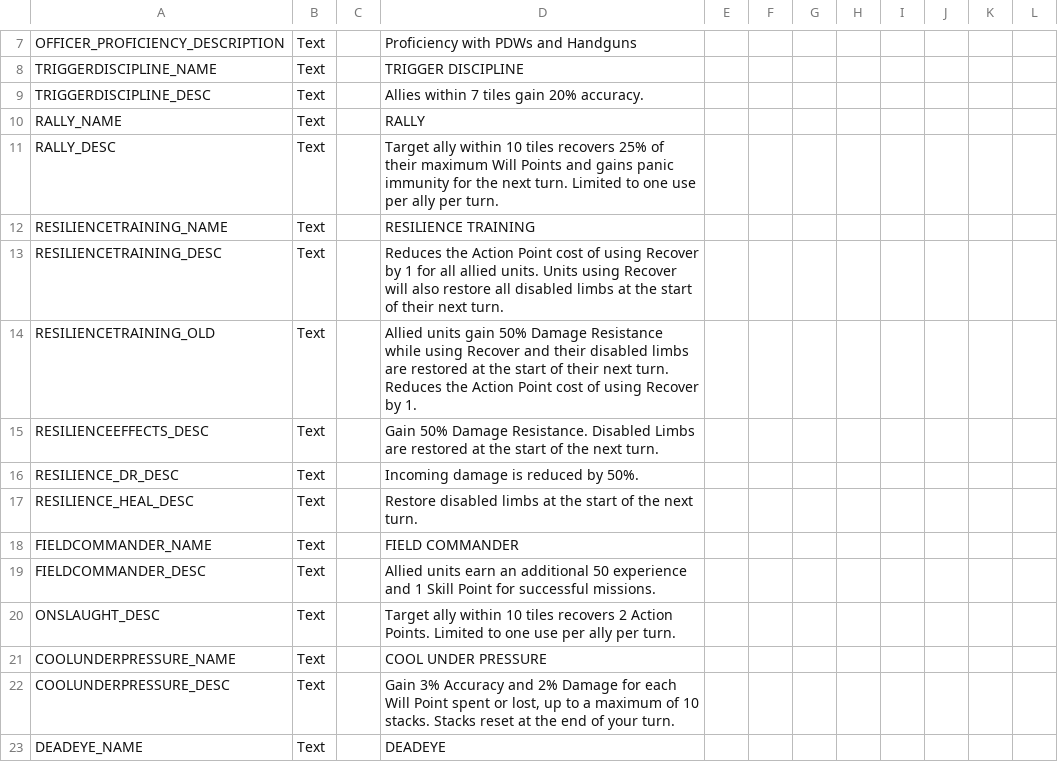
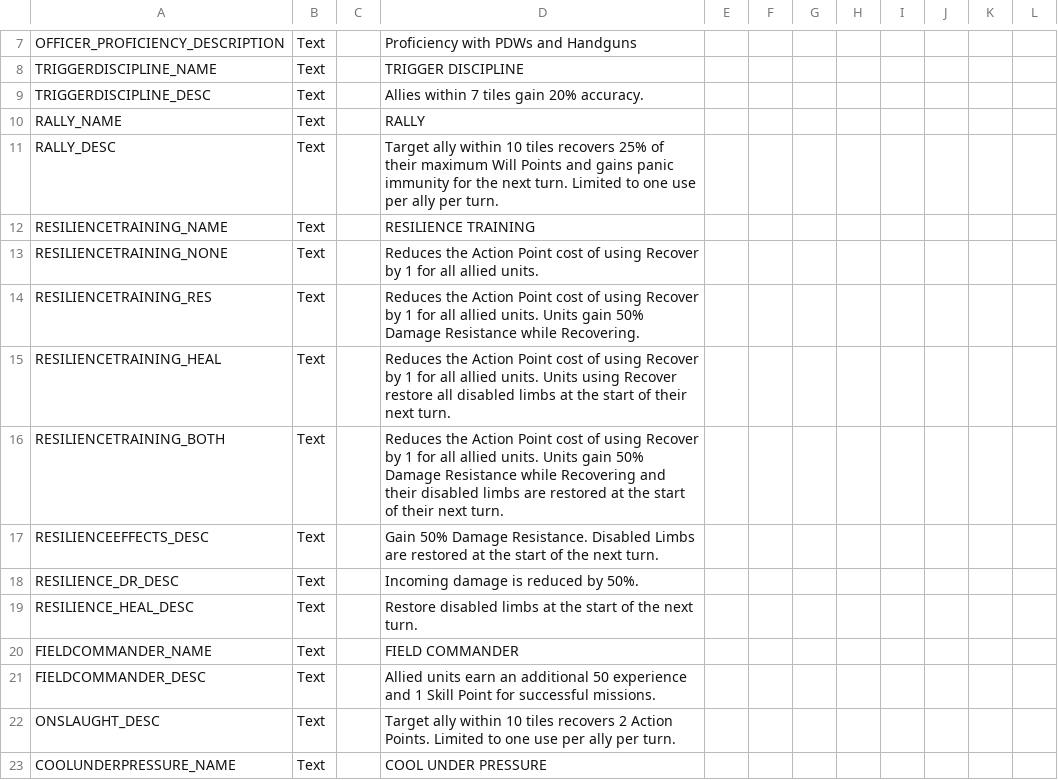
Before and after one commit to LucusTheDestroyer/PhoenixPoint-Officer-Class, a CSV file: Officer/Assets/Localization/OfficerMod.csv, drawn as a sheet; only a part is shown, gaps mark what is left out; the shorter side is filled out with more unchanged rows.

Commit message:
Update Localisation for Resilience Training effects

```diff
--- a/Officer/Assets/Localization/OfficerMod.csv
+++ b/Officer/Assets/Localization/OfficerMod.csv
@@ -12,4 +12,6 @@ RALLY_DESC, Text,,Target ally within 10 tiles recovers 25% of their maximum Will
 RESILIENCETRAINING_NAME, Text,,"RESILIENCE TRAINING",,,,,,,,
-RESILIENCETRAINING_DESC, Text,,"Reduces the Action Point cost of using Recover by 1 for all allied units. Units using Recover will also restore all disabled limbs at the start of their next turn.",,,,,,,,
-RESILIENCETRAINING_OLD, Text,,"Allied units gain 50% Damage Resistance while using Recover and their disabled limbs are restored at the start of their next turn. Reduces the Action Point cost of using Recover by 1.",,,,,,,,
+RESILIENCETRAINING_NONE, Text,,"Reduces the Action Point cost of using Recover by 1 for all allied units.",,,,,,,,
+RESILIENCETRAINING_RES, Text,,"Reduces the Action Point cost of using Recover by 1 for all allied units. Units gain 50% Damage Resistance while Recovering.",,,,,,,,
+RESILIENCETRAINING_HEAL, Text,,"Reduces the Action Point cost of using Recover by 1 for all allied units. Units using Recover restore all disabled limbs at the start of their next turn.",,,,,,,,
+RESILIENCETRAINING_BOTH, Text,,"Reduces the Action Point cost of using Recover by 1 for all allied units. Units gain 50% Damage Resistance while Recovering and their disabled limbs are restored at the start of their next turn.",,,,,,,,
 RESILIENCEEFFECTS_DESC, Text,,"Gain 50% Damage Resistance. Disabled Limbs are restored at the start of the next turn.",,,,,,,,
```
